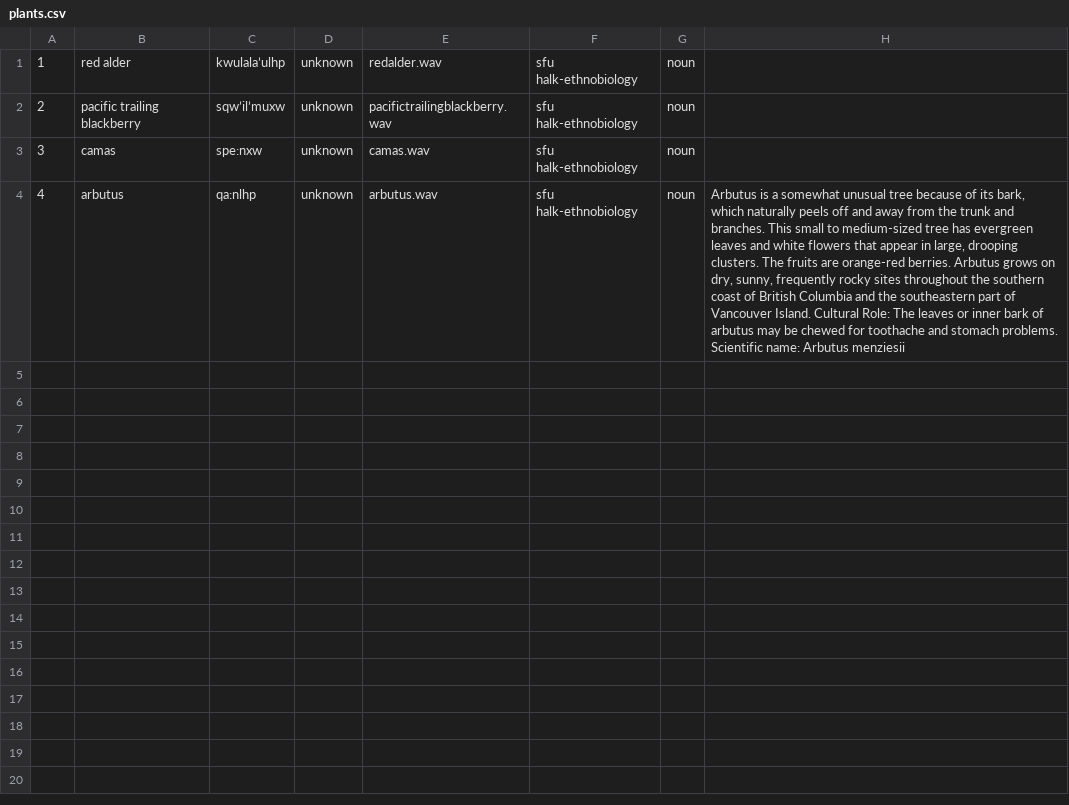
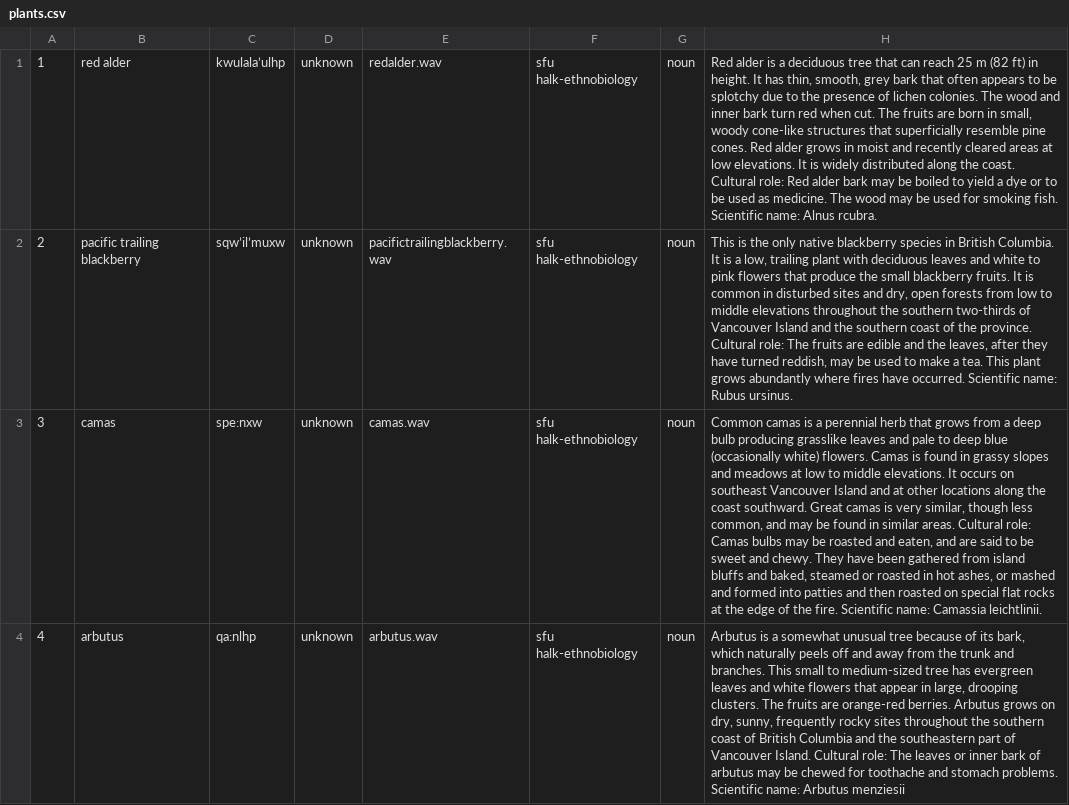
Before and after one commit to snailtape/mtd-starter-2, a CSV file: data/plants.csv, drawn as a sheet; the diff names each change by its address in the sheet, - before the commit and + after, or states it on an @@ line.

Commit message:
Update plants.csv

```diff
--- a/data/plants.csv
+++ b/data/plants.csv
-H1: (empty)
+H1: Red alder is a deciduous tree that can reach 25 m (82 ft) in height. It has thin, smooth, grey bark that often appears to be splotchy due to the presence of lichen colonies. The wood and inner bark turn red when cut. The fruits are born in small, woody cone-like structures that superficially resemble pine cones. Red alder grows in moist and recently cleared areas at low elevations. It is widely distributed along the coast. Cultural role: Red alder bark may be boiled to yield a dye or to be used as medicine. The wood may be used for smoking fish. Scientific name: Alnus rcubra.
-H2: (empty)
+H2: This is the only native blackberry species in British Columbia. It is a low, trailing plant with deciduous leaves and white to pink flowers that produce the small blackberry fruits. It is common in disturbed sites and dry, open forests from low to middle elevations throughout the southern two-thirds of Vancouver Island and the southern coast of the province. Cultural role: The fruits are edible and the leaves, after they have turned reddish, may be used to make a tea. This plant grows abundantly where fires have occurred. Scientific name: Rubus ursinus.
-H3: (empty)
+H3: Common camas is a perennial herb that grows from a deep bulb producing grasslike leaves and pale to deep blue (occasionally white) flowers. Camas is found in grassy slopes and meadows at low to middle elevations. It occurs on southeast Vancouver Island and at other locations along the coast southward. Great camas is very similar, though less common, and may be found in similar areas. Cultural role: Camas bulbs may be roasted and eaten, and are said to be sweet and chewy. They have been gathered from island bluffs and baked, steamed or roasted in hot ashes, or mashed and formed into patties and then roasted on special flat rocks at the edge of the fire. Scientific name: Camassia leichtlinii.
-H4: …Island. Cultural Role: The leaves…
+H4: …Island. Cultural role: The leaves…
```
